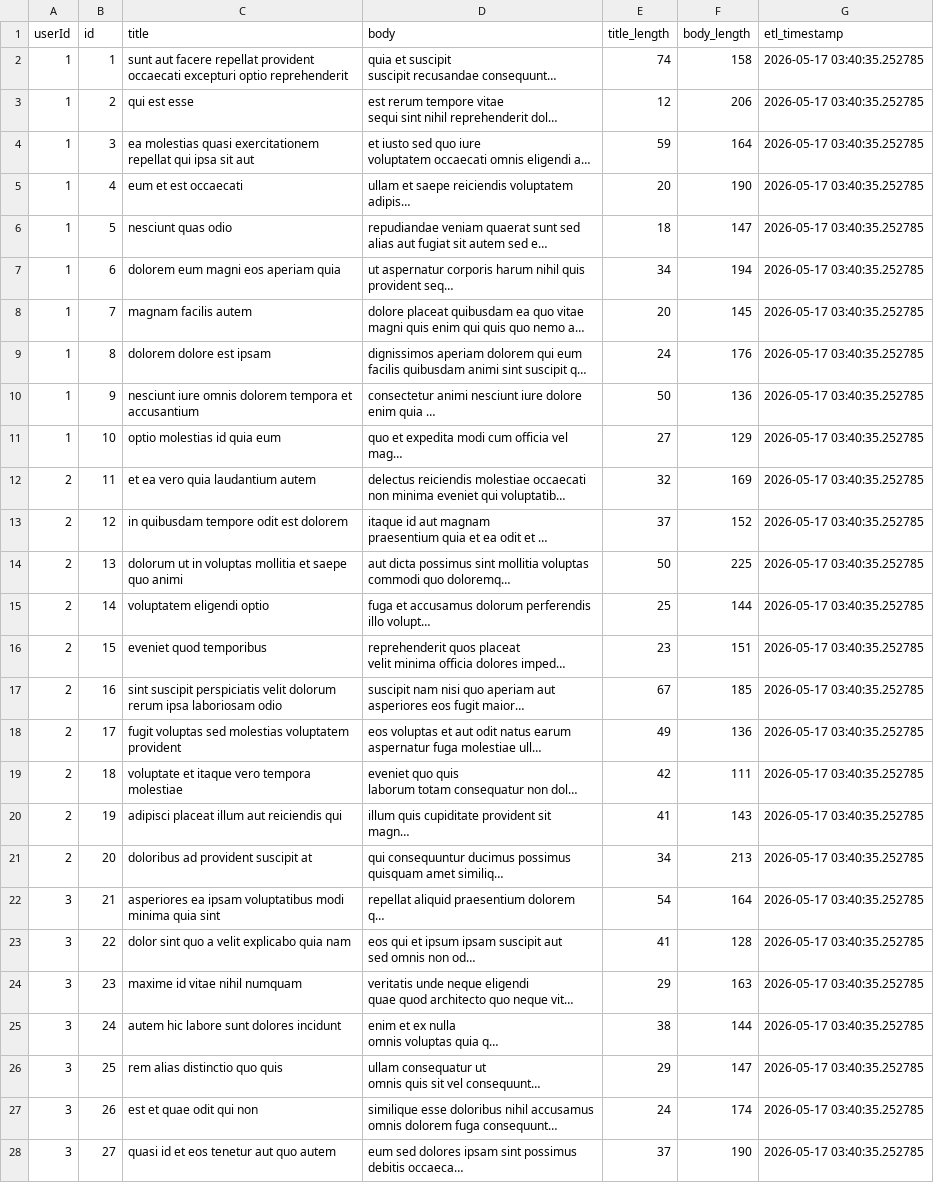
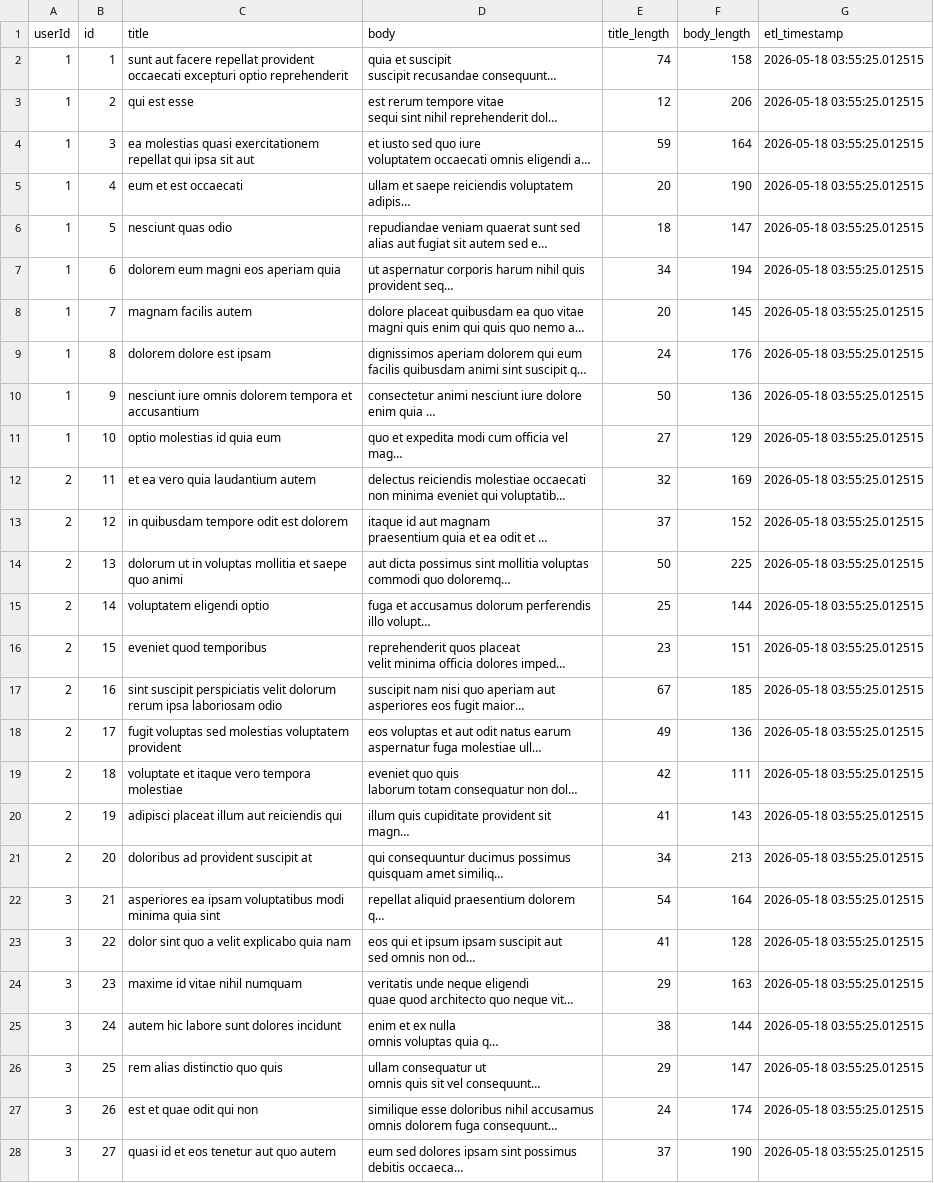
Before and after one commit to seemakotiya/ETL-pipeline-action, a CSV file: transformed_data.csv, drawn as a sheet; only a part is shown; long unchanged cells end in …; the diff covers the shown part only; the diff names each change by its address in the sheet, - before the commit and + after, or states it on an @@ line.

```diff
--- a/transformed_data.csv
+++ b/transformed_data.csv
-G2:G28 (etl_timestamp): 2026-05-17 03:40:35.252785
+G2:G28 (etl_timestamp): 2026-05-18 03:55:25.012515
```
Also changed, not shown: 73 edited cells elsewhere in this file, 1 other file.
